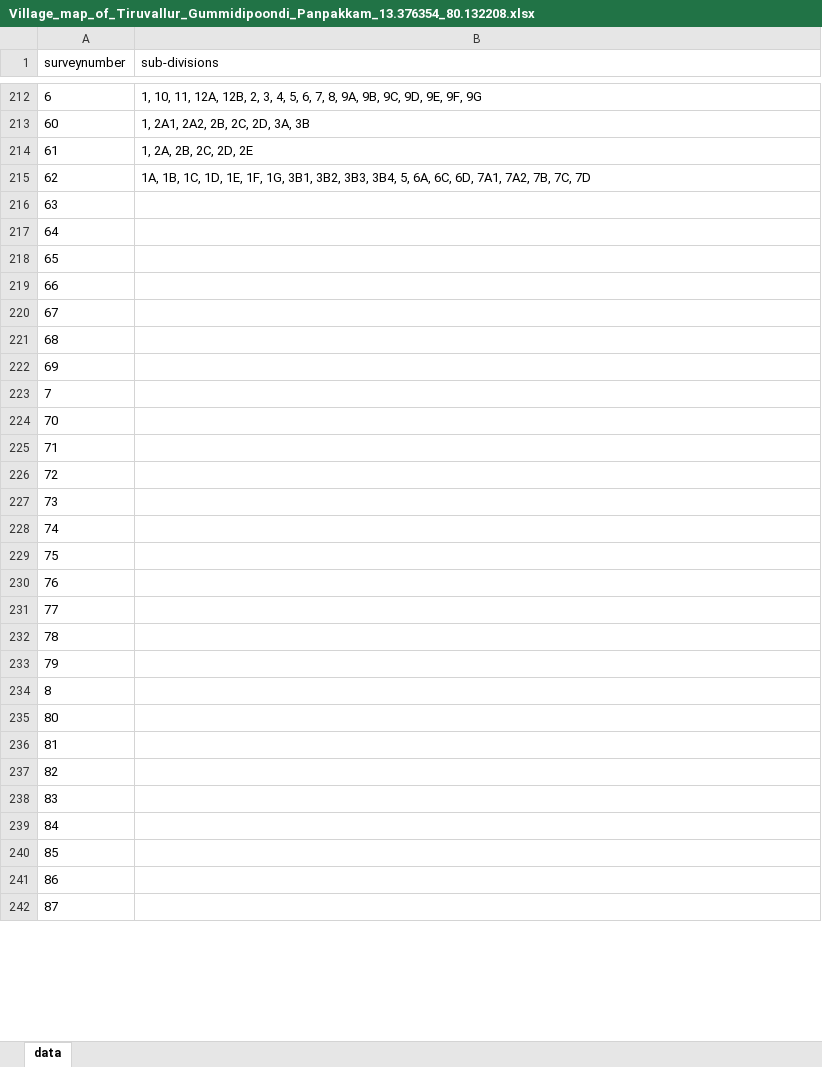
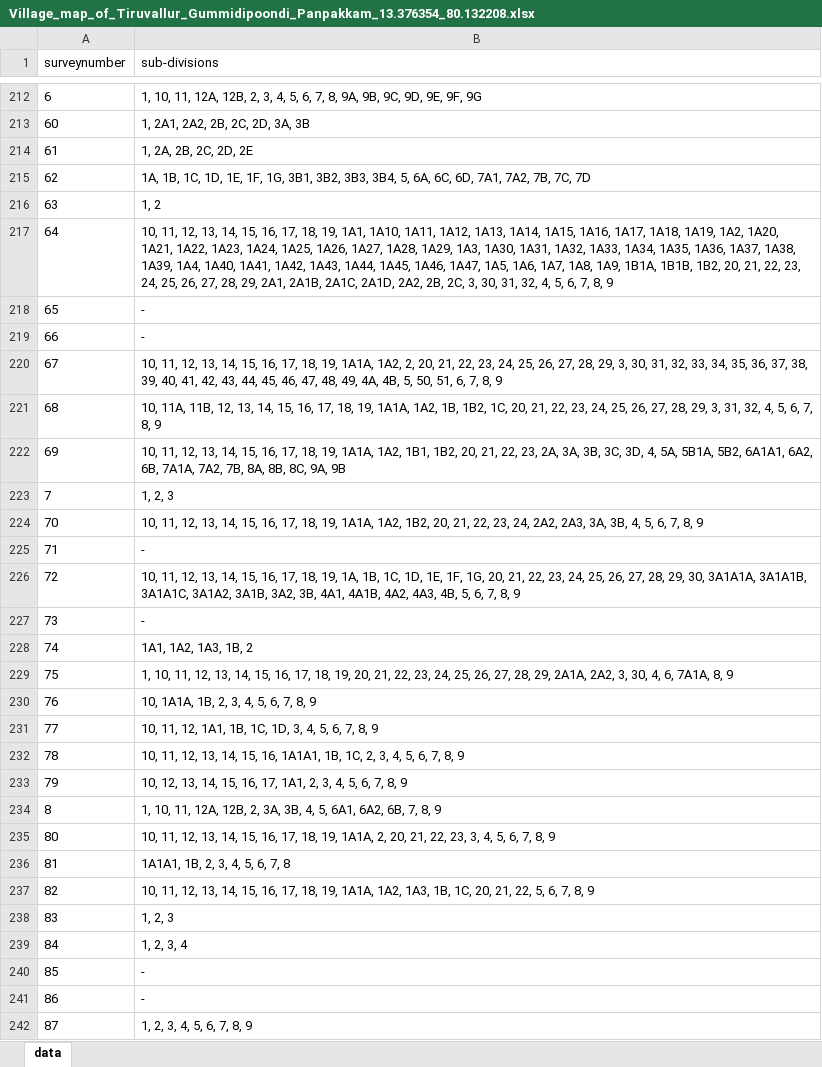
Before and after one commit to sivaramanRW/scraper-glv, an Excel workbook: out/Village_map_of_Tiruvallur_Gummidipoondi_Panpakkam_13.376354_80.132208.xlsx, sheet data, drawn as a sheet; only a part is shown, gaps mark what is left out; values as stored, in another font and other column widths than the file's, no borders; the diff covers the shown part only; the diff names each change by its address in the sheet, - before the commit and + after, or states it on an @@ line.

Commit message:
progress: 62 village workbooks (sivaramans-llin 2026-10-10T15:50:00Z)

```diff
--- a/out/Village_map_of_Tiruvallur_Gummidipoondi_Panpakkam_13.376354_80.132208.xlsx (sheet data)
+++ b/out/Village_map_of_Tiruvallur_Gummidipoondi_Panpakkam_13.376354_80.132208.xlsx (sheet data)
-B216 (sub-divisions): (empty)
+B216 (sub-divisions): 1, 2
-B217 (sub-divisions): (empty)
+B217 (sub-divisions): 10, 11, 12, 13, 14, 15, 16, 17, 18, 19, 1A1, 1A10, 1A11, 1A12, 1A13, 1A14, 1A15, 1A16, 1A17, 1A18, 1A19, 1A2, 1A20, 1A21, 1A22, 1A23, 1A24, 1A25, 1A26, 1A27, 1A28, 1A29, 1A3, 1A30, 1A31, 1A32, 1A33, 1A34, 1A35, 1A36, 1A37, 1A38, 1A39, 1A4, 1A40, 1A41, 1A42, 1A43, 1A44, 1A45, 1A46, 1A47, 1A5, 1A6, 1A7, 1A8, 1A9, 1B1A, 1B1B, 1B2, 20, 21, 22, 23, 24, 25, 26, 27, 28, 29, 2A1, 2A1B, 2A1C, 2A1D, 2A2, 2B, 2C, 3, 30, 31, 32, 4, 5, 6, 7, 8, 9
-B218:B219 (sub-divisions): (empty)
+B218:B219 (sub-divisions): -
-B220 (sub-divisions): (empty)
+B220 (sub-divisions): 10, 11, 12, 13, 14, 15, 16, 17, 18, 19, 1A1A, 1A2, 2, 20, 21, 22, 23, 24, 25, 26, 27, 28, 29, 3, 30, 31, 32, 33, 34, 35, 36, 37, 38, 39, 40, 41, 42, 43, 44, 45, 46, 47, 48, 49, 4A, 4B, 5, 50, 51, 6, 7, 8, 9
-B221 (sub-divisions): (empty)
+B221 (sub-divisions): 10, 11A, 11B, 12, 13, 14, 15, 16, 17, 18, 19, 1A1A, 1A2, 1B, 1B2, 1C, 20, 21, 22, 23, 24, 25, 26, 27, 28, 29, 3, 31, 32, 4, 5, 6, 7, 8, 9
-B222 (sub-divisions): (empty)
+B222 (sub-divisions): 10, 11, 12, 13, 14, 15, 16, 17, 18, 19, 1A1A, 1A2, 1B1, 1B2, 20, 21, 22, 23, 2A, 3A, 3B, 3C, 3D, 4, 5A, 5B1A, 5B2, 6A1A1, 6A2, 6B, 7A1A, 7A2, 7B, 8A, 8B, 8C, 9A, 9B
-B223 (sub-divisions): (empty)
+B223 (sub-divisions): 1, 2, 3
-B224 (sub-divisions): (empty)
+B224 (sub-divisions): 10, 11, 12, 13, 14, 15, 16, 17, 18, 19, 1A1A, 1A2, 1B2, 20, 21, 22, 23, 24, 2A2, 2A3, 3A, 3B, 4, 5, 6, 7, 8, 9
-B225 (sub-divisions): (empty)
+B225 (sub-divisions): -
-B226 (sub-divisions): (empty)
+B226 (sub-divisions): 10, 11, 12, 13, 14, 15, 16, 17, 18, 19, 1A, 1B, 1C, 1D, 1E, 1F, 1G, 20, 21, 22, 23, 24, 25, 26, 27, 28, 29, 30, 3A1A1A, 3A1A1B, 3A1A1C, 3A1A2, 3A1B, 3A2, 3B, 4A1, 4A1B, 4A2, 4A3, 4B, 5, 6, 7, 8, 9
-B227 (sub-divisions): (empty)
+B227 (sub-divisions): -
-B228 (sub-divisions): (empty)
+B228 (sub-divisions): 1A1, 1A2, 1A3, 1B, 2
-B229 (sub-divisions): (empty)
+B229 (sub-divisions): 1, 10, 11, 12, 13, 14, 15, 16, 17, 18, 19, 20, 21, 22, 23, 24, 25, 26, 27, 28, 29, 2A1A, 2A2, 3, 30, 4, 6, 7A1A, 8, 9
-B230 (sub-divisions): (empty)
+B230 (sub-divisions): 10, 1A1A, 1B, 2, 3, 4, 5, 6, 7, 8, 9
-B231 (sub-divisions): (empty)
+B231 (sub-divisions): 10, 11, 12, 1A1, 1B, 1C, 1D, 3, 4, 5, 6, 7, 8, 9
-B232 (sub-divisions): (empty)
+B232 (sub-divisions): 10, 11, 12, 13, 14, 15, 16, 1A1A1, 1B, 1C, 2, 3, 4, 5, 6, 7, 8, 9
-B233 (sub-divisions): (empty)
+B233 (sub-divisions): 10, 12, 13, 14, 15, 16, 17, 1A1, 2, 3, 4, 5, 6, 7, 8, 9
-B234 (sub-divisions): (empty)
+B234 (sub-divisions): 1, 10, 11, 12A, 12B, 2, 3A, 3B, 4, 5, 6A1, 6A2, 6B, 7, 8, 9
-B235 (sub-divisions): (empty)
+B235 (sub-divisions): 10, 11, 12, 13, 14, 15, 16, 17, 18, 19, 1A1A, 2, 20, 21, 22, 23, 3, 4, 5, 6, 7, 8, 9
-B236 (sub-divisions): (empty)
+B236 (sub-divisions): 1A1A1, 1B, 2, 3, 4, 5, 6, 7, 8
-B237 (sub-divisions): (empty)
+B237 (sub-divisions): 10, 11, 12, 13, 14, 15, 16, 17, 18, 19, 1A1A, 1A2, 1A3, 1B, 1C, 20, 21, 22, 5, 6, 7, 8, 9
-B238 (sub-divisions): (empty)
+B238 (sub-divisions): 1, 2, 3
-B239 (sub-divisions): (empty)
+B239 (sub-divisions): 1, 2, 3, 4
-B240:B241 (sub-divisions): (empty)
+B240:B241 (sub-divisions): -
-B242 (sub-divisions): (empty)
+B242 (sub-divisions): 1, 2, 3, 4, 5, 6, 7, 8, 9
```
Also changed, not shown: 13 edited cells elsewhere in this sheet, out/Village_map_of_Tiruvallur_Gummidipoondi_Sanmambukulam_13.492484_80.142014.xlsx, 3 other files.
